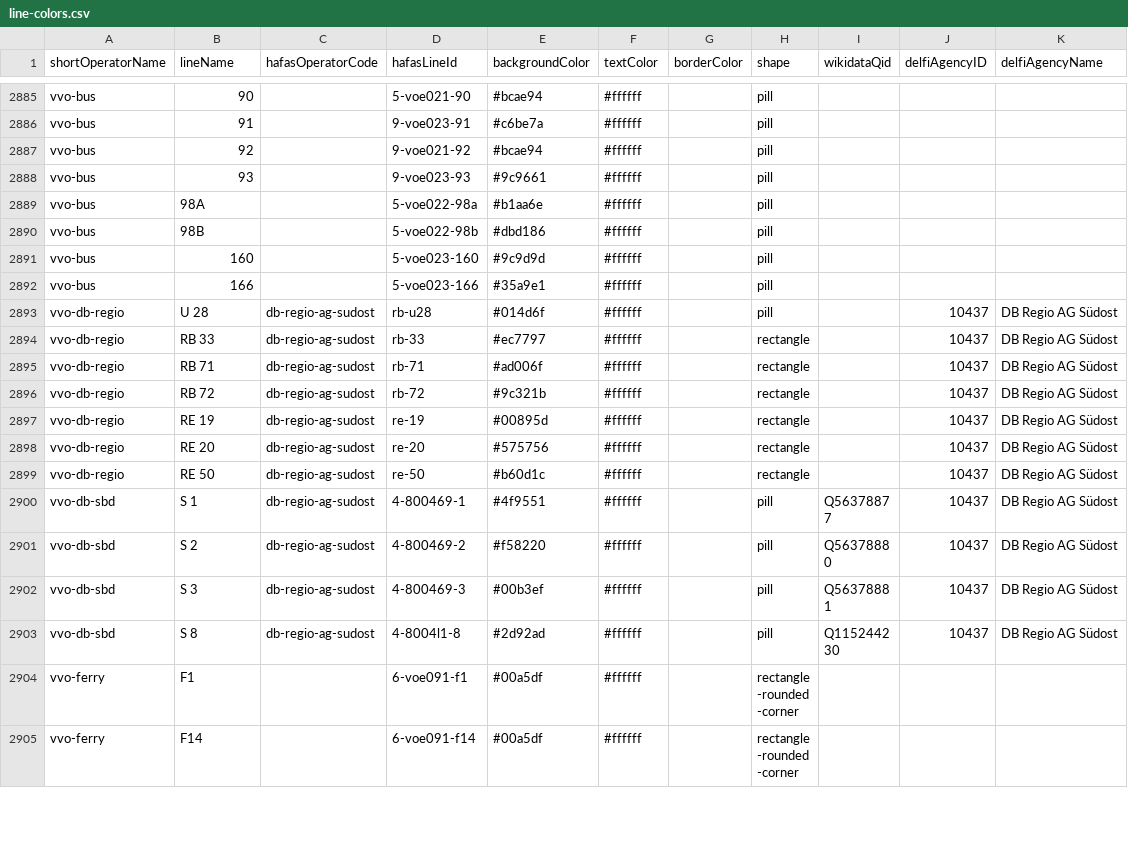
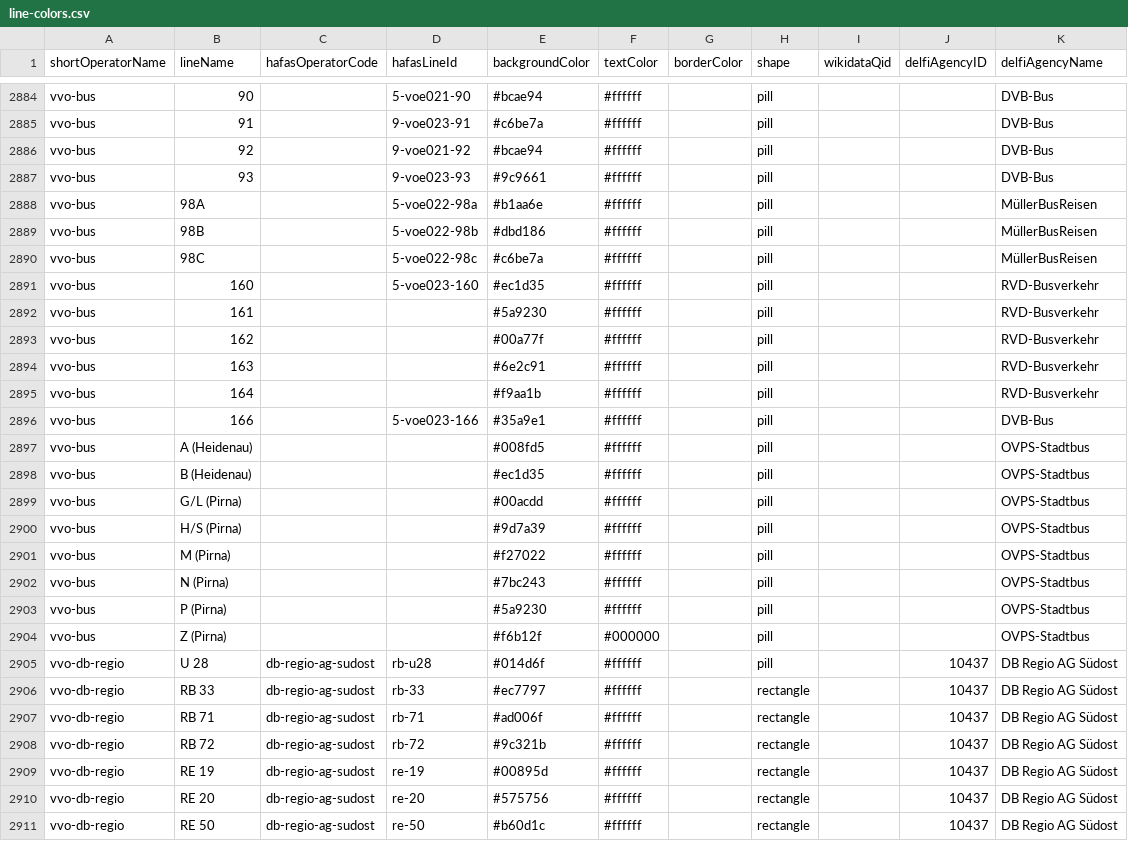
Before and after one commit to Traewelling/line-colors, a CSV file: line-colors.csv, drawn as a sheet; only a part is shown, gaps mark what is left out; the shorter side is filled out with more unchanged rows; addresses are those after the commit; the diff covers the shown part only; the diff names each change by its address in the sheet, - before the commit and + after, or states it on an @@ line.

Commit message:
Busses in Dresden area (#346)
* Update line colors and wikiData for Tram and S-Bahn Dresden

* Change background color notation of DVB lines 4 and 9 to lowercase

* Add Bremen tram line 14

* Update Dresden Busses

* Add Stadtverkehr Freital

* Add Stadtverkehr Heidenau/Pirna

```diff
--- a/line-colors.csv
+++ b/line-colors.csv
-K2884:K2887 (delfiAgencyName): (empty)
+K2884:K2887 (delfiAgencyName): DVB-Bus
-K2888:K2889 (delfiAgencyName): (empty)
+K2888:K2889 (delfiAgencyName): MüllerBusReisen
+row 2890: vvo-bus | 98C |  | 5-voe022-98c | #c6be7a | #ffffff |  | pill |  |  | MüllerBusReisen
-E2891 (backgroundColor): #9c9d9d
+E2891 (backgroundColor): #ec1d35
-K2891 (delfiAgencyName): (empty)
+K2891 (delfiAgencyName): RVD-Busverkehr
+row 2892: vvo-bus | 161 |  |  | #5a9230 | #ffffff |  | pill |  |  | RVD-Busverkehr
+row 2893: vvo-bus | 162 |  |  | #00a77f | #ffffff |  | pill |  |  | RVD-Busverkehr
+row 2894: vvo-bus | 163 |  |  | #6e2c91 | #ffffff |  | pill |  |  | RVD-Busverkehr
+row 2895: vvo-bus | 164 |  |  | #f9aa1b | #ffffff |  | pill |  |  | RVD-Busverkehr
-K2896 (delfiAgencyName): (empty)
+K2896 (delfiAgencyName): DVB-Bus
+row 2897: vvo-bus | A (Heidenau) |  |  | #008fd5 | #ffffff |  | pill |  |  | OVPS-Stadtbus
+row 2898: vvo-bus | B (Heidenau) |  |  | #ec1d35 | #ffffff |  | pill |  |  | OVPS-Stadtbus
+row 2899: vvo-bus | G/L (Pirna) |  |  | #00acdd | #ffffff |  | pill |  |  | OVPS-Stadtbus
+row 2900: vvo-bus | H/S (Pirna) |  |  | #9d7a39 | #ffffff |  | pill |  |  | OVPS-Stadtbus
+row 2901: vvo-bus | M (Pirna) |  |  | #f27022 | #ffffff |  | pill |  |  | OVPS-Stadtbus
+row 2902: vvo-bus | N (Pirna) |  |  | #7bc243 | #ffffff |  | pill |  |  | OVPS-Stadtbus
+row 2903: vvo-bus | P (Pirna) |  |  | #5a9230 | #ffffff |  | pill |  |  | OVPS-Stadtbus
+row 2904: vvo-bus | Z (Pirna) |  |  | #f6b12f | #000000 |  | pill |  |  | OVPS-Stadtbus
```
Also changed, not shown: 1 removed row and 26 edited cells elsewhere in this file, 1 other file.
